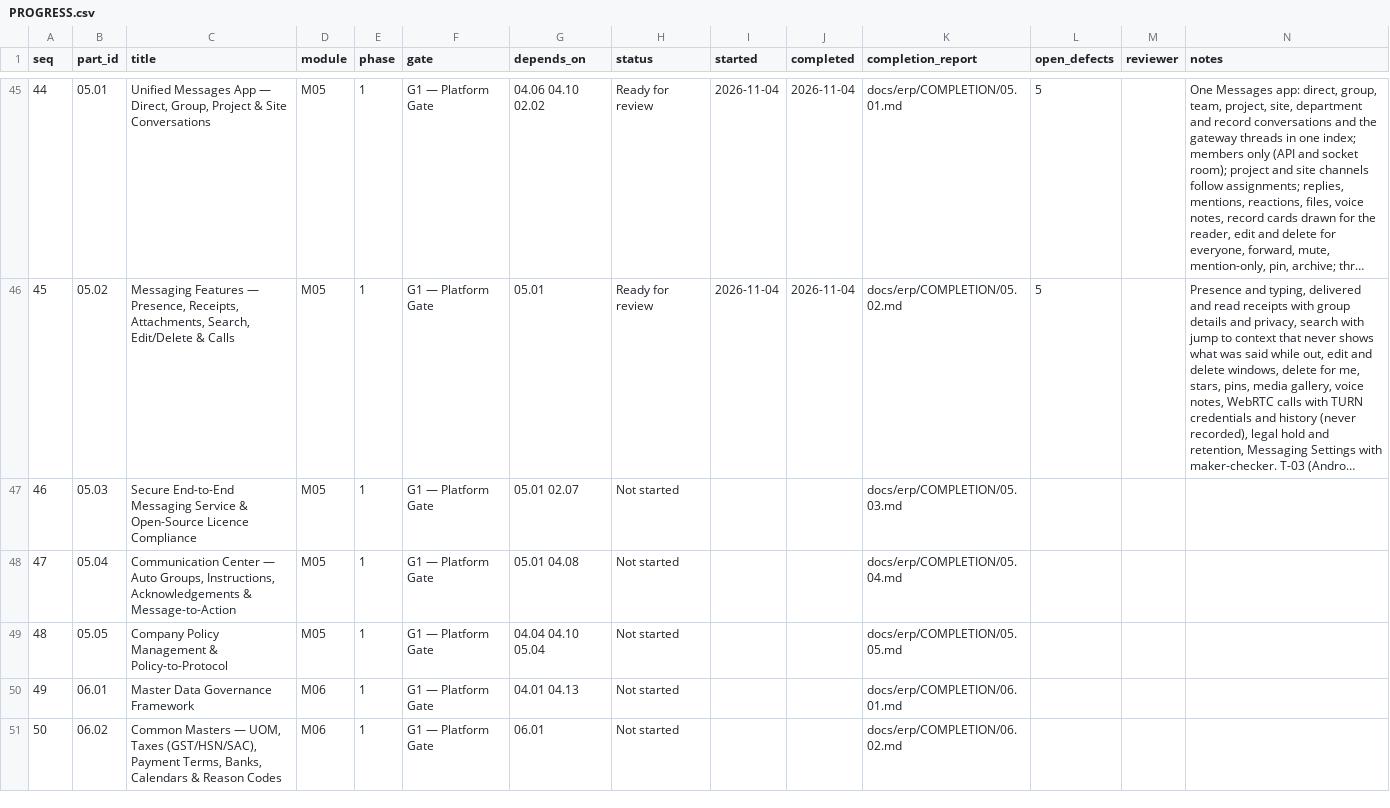
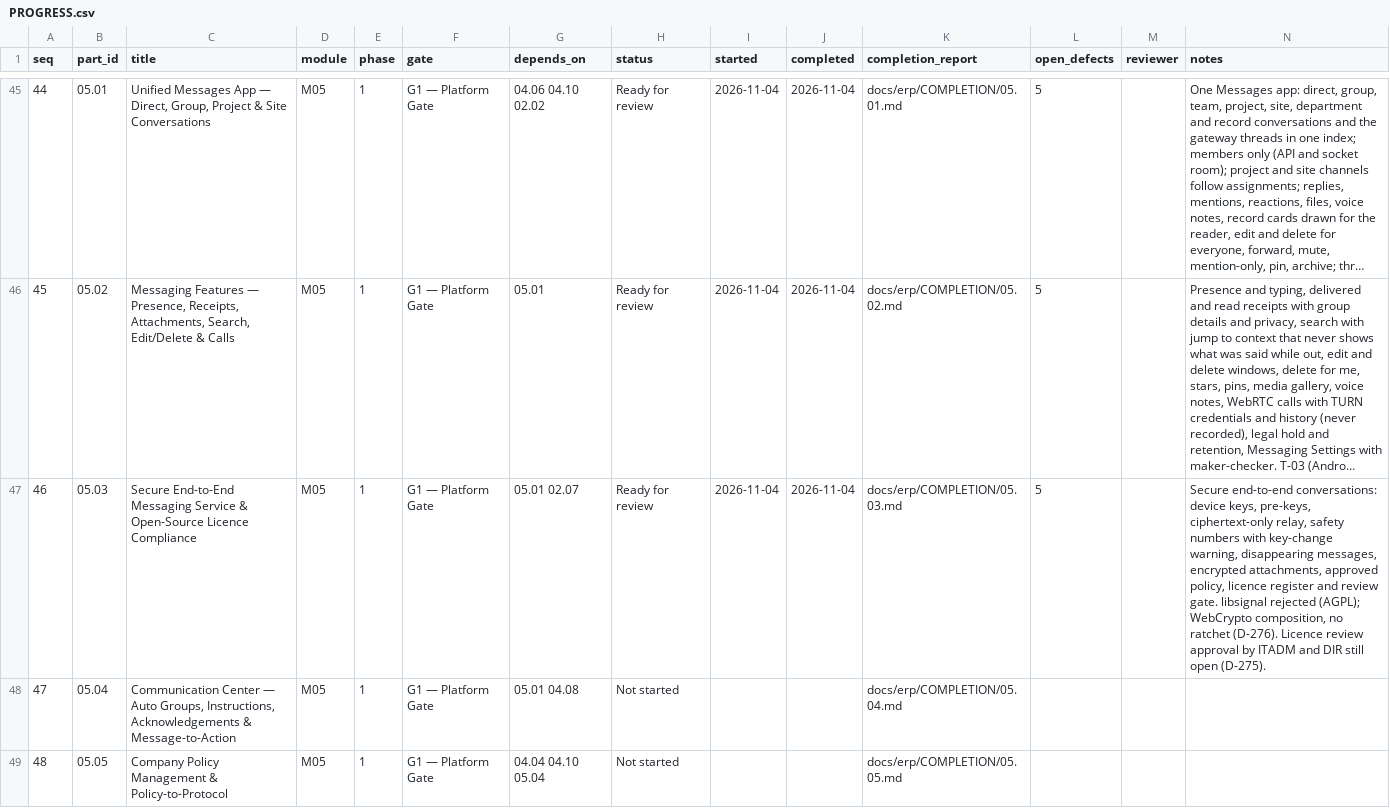
Before and after one commit to sahaainfra/ERP_SAP-CLS, a CSV file: docs/erp/PROGRESS.csv, drawn as a sheet; only a part is shown, gaps mark what is left out; the shorter side is filled out with more unchanged rows; long unchanged cells end in …; the diff names each change by its address in the sheet, - before the commit and + after, or states it on an @@ line.

```diff
--- a/docs/erp/PROGRESS.csv
+++ b/docs/erp/PROGRESS.csv
-H47 (status): Not started
+H47 (status): Ready for review
-I47 (started): (empty)
+I47 (started): 2026-11-04
-J47 (completed): (empty)
+J47 (completed): 2026-11-04
-L47 (open_defects): (empty)
+L47 (open_defects): 5
-N47 (notes): (empty)
+N47 (notes): Secure end-to-end conversations: device keys, pre-keys, ciphertext-only relay, safety numbers with key-change warning, disappearing messages, encrypted attachments, approved policy, licence register and review gate. libsignal rejected (AGPL); WebCrypto composition, no ratchet (D-276). Licence review approval by ITADM and DIR still open (D-275).
```
Also changed, not shown: 7 other files.
